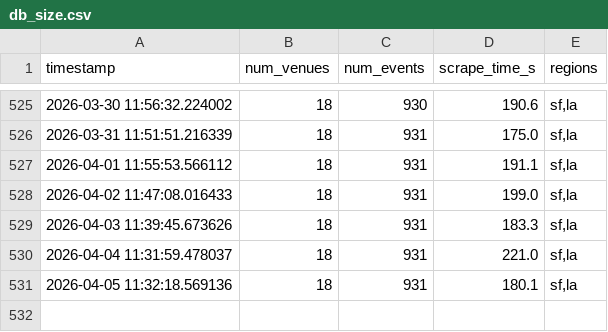
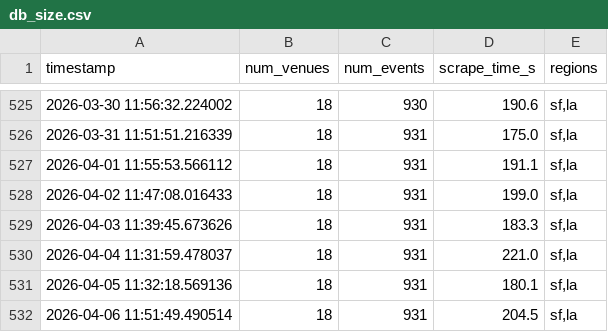
Before and after one commit to slimtomatillo/art-basil, a CSV file: docs/data/db_size.csv, drawn as a sheet; only a part is shown, gaps mark what is left out.

```diff
--- a/docs/data/db_size.csv
+++ b/docs/data/db_size.csv
@@ -531 +531,2 @@ timestamp,num_venues,num_events,scrape_time_s,regions
 2026-04-05 11:32:18.569136,18,931,180.1,"sf,la"
+2026-04-06 11:51:49.490514,18,931,204.5,"sf,la"
```
Also changed, not shown: 3 other files.
